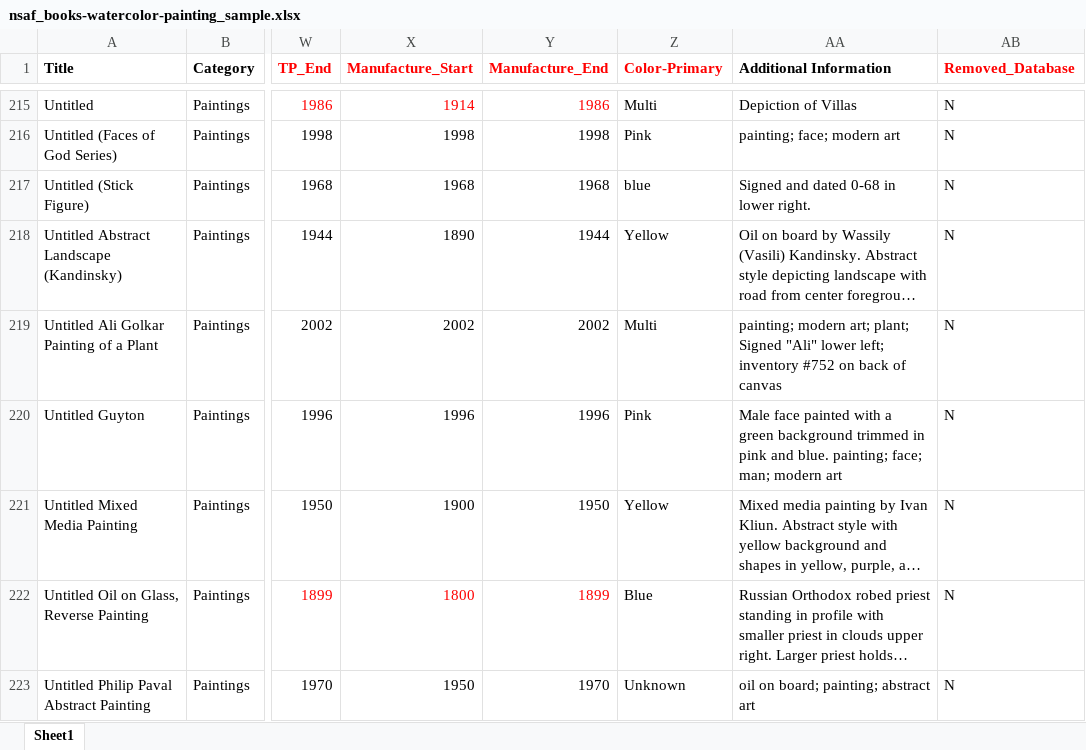
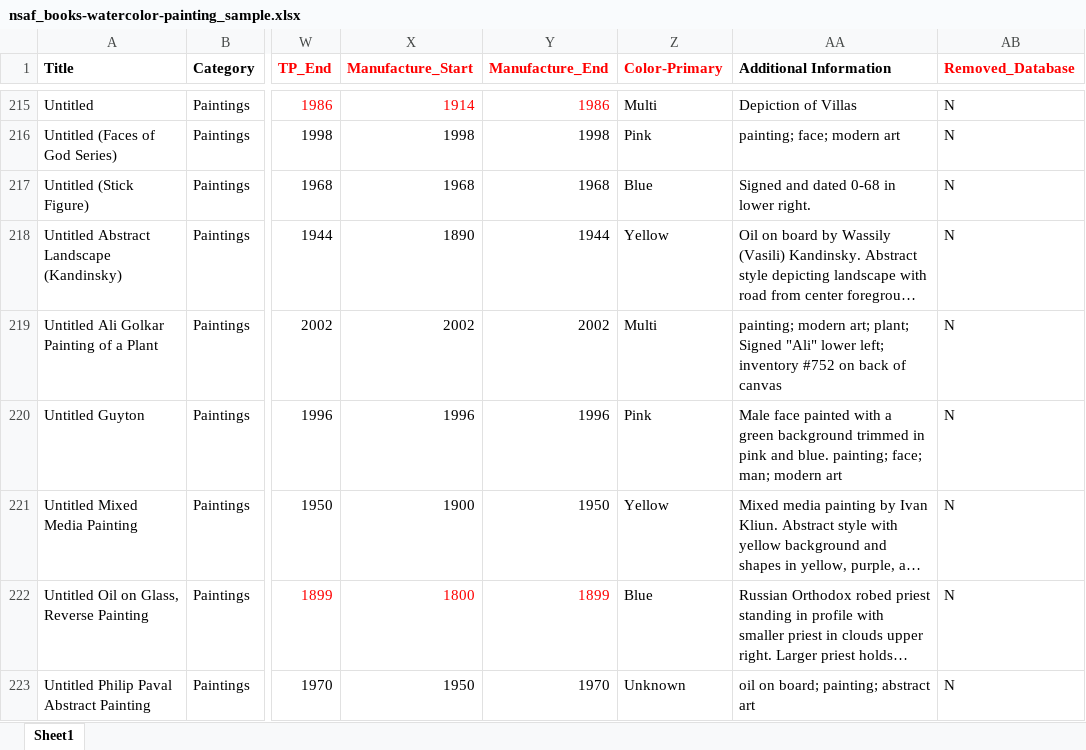
Before and after one commit to alliarnold/fbi_stolen_art_research, an Excel workbook: Data/nsaf_books-watercolor-painting_sample.xlsx, sheet Sheet1, drawn as a sheet; only a part is shown, gaps mark what is left out; long unchanged cells end in …; values as stored, in another font and other column widths than the file's, no borders; the diff covers the shown part only; the diff names each change by its address in the sheet, - before the commit and + after, or states it on an @@ line.

Commit message:
added predominate color

```diff
--- a/Data/nsaf_books-watercolor-painting_sample.xlsx (sheet Sheet1)
+++ b/Data/nsaf_books-watercolor-painting_sample.xlsx (sheet Sheet1)
-Z217 (Color-Primary): blue
+Z217 (Color-Primary): Blue
```
Also changed, not shown: 8 edited cells elsewhere in this sheet, 5 other files.
